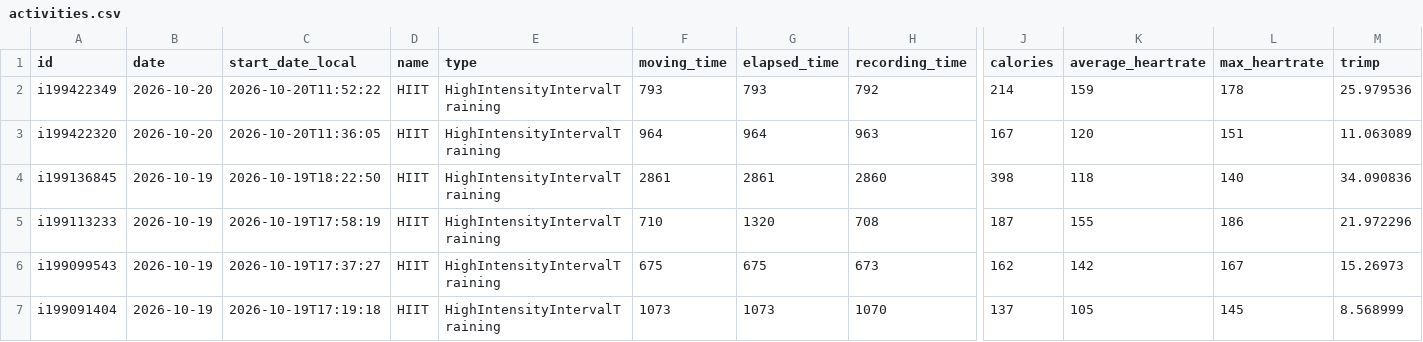
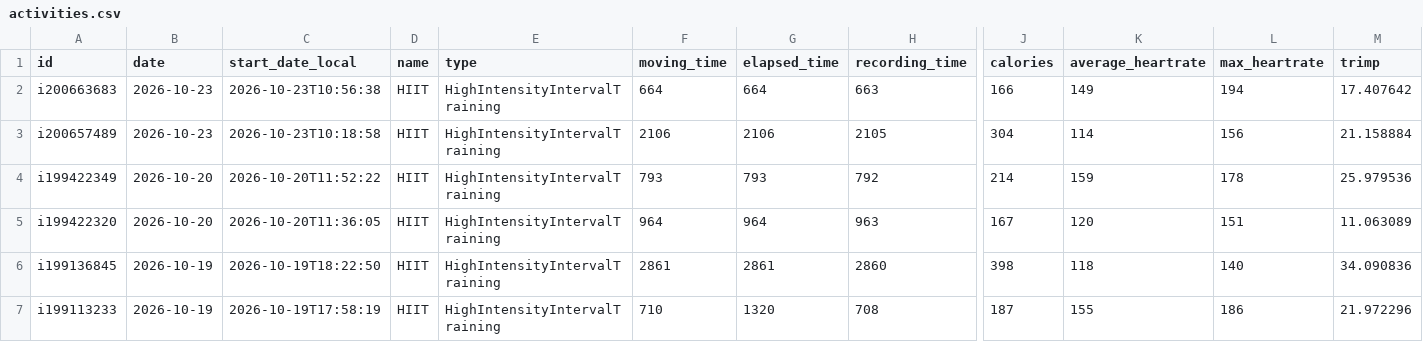
Before and after one commit to CarpetoX/garmin-recovery, a CSV file: activities.csv, drawn as a sheet; only a part is shown, gaps mark what is left out; the shorter side is filled out with more unchanged rows; rows hold the shown columns only; the diff names each change by its address in the sheet, - before the commit and + after, or states it on an @@ line.

```diff
--- a/activities.csv
+++ b/activities.csv
+row 2: i200663683 | 2026-10-23 | 2026-10-23T10:56:38 | HIIT | HighIntensityIntervalTraining | 664 | 664 | 663 | 166 | 149 | 194 | 17.407642
+row 3: i200657489 | 2026-10-23 | 2026-10-23T10:18:58 | HIIT | HighIntensityIntervalTraining | 2106 | 2106 | 2105 | 304 | 114 | 156 | 21.158884
```
Also changed, not shown: recovery.csv, 5 other files.
